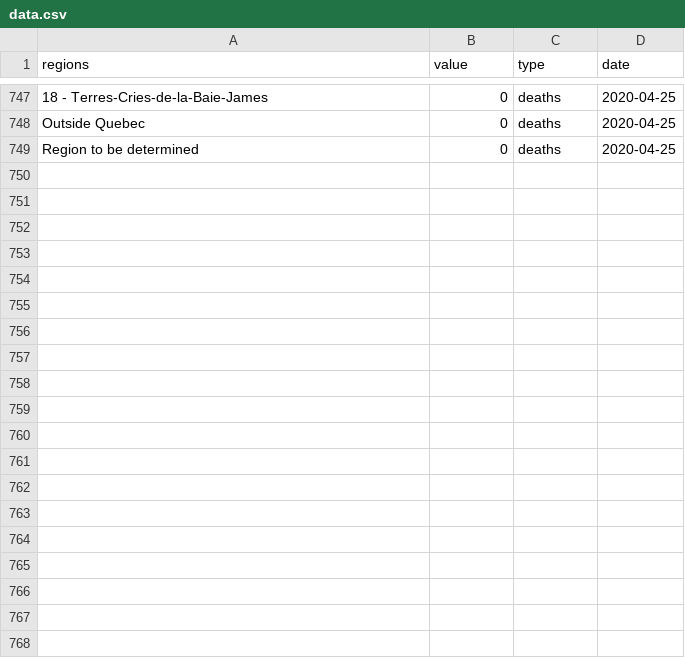
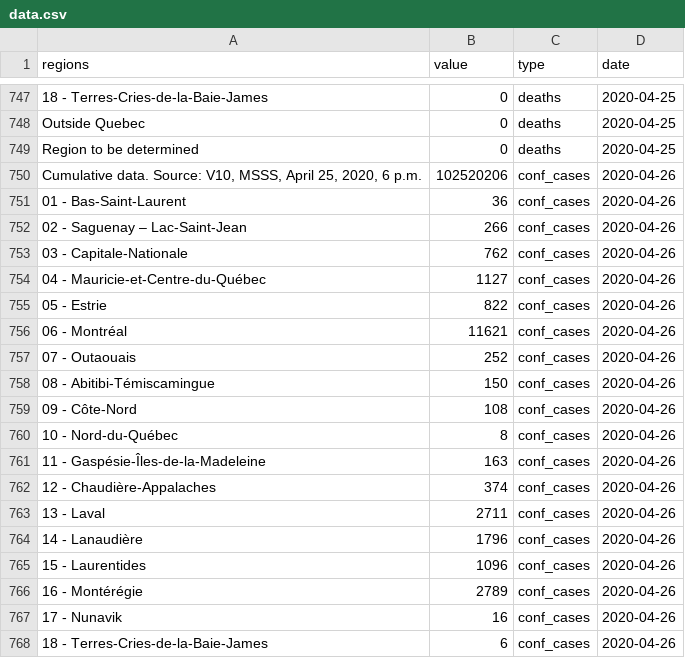
Before and after one commit to LVG77/covid-data-qc, a CSV file: covid_qc/data.csv, drawn as a sheet; only a part is shown, gaps mark what is left out; the diff covers the shown part only; the diff names each change by its address in the sheet, - before the commit and + after, or states it on an @@ line.

Commit message:
update covid_qc

```diff
--- a/covid_qc/data.csv
+++ b/covid_qc/data.csv
+row 750: Cumulative data. Source: V10, MSSS, April 25, 2020, 6 p.m. | 102520206 | conf_cases | 2020-04-26
+row 751: 01 - Bas-Saint-Laurent | 36 | conf_cases | 2020-04-26
+row 752: 02 - Saguenay – Lac-Saint-Jean | 266 | conf_cases | 2020-04-26
+row 753: 03 - Capitale-Nationale | 762 | conf_cases | 2020-04-26
+row 754: 04 - Mauricie-et-Centre-du-Québec | 1127 | conf_cases | 2020-04-26
+row 755: 05 - Estrie | 822 | conf_cases | 2020-04-26
+row 756: 06 - Montréal | 11621 | conf_cases | 2020-04-26
+row 757: 07 - Outaouais | 252 | conf_cases | 2020-04-26
+row 758: 08 - Abitibi-Témiscamingue | 150 | conf_cases | 2020-04-26
+row 759: 09 - Côte-Nord | 108 | conf_cases | 2020-04-26
+row 760: 10 - Nord-du-Québec | 8 | conf_cases | 2020-04-26
+row 761: 11 - Gaspésie-Îles-de-la-Madeleine | 163 | conf_cases | 2020-04-26
+row 762: 12 - Chaudière-Appalaches | 374 | conf_cases | 2020-04-26
+row 763: 13 - Laval | 2711 | conf_cases | 2020-04-26
+row 764: 14 - Lanaudière | 1796 | conf_cases | 2020-04-26
+row 765: 15 - Laurentides | 1096 | conf_cases | 2020-04-26
+row 766: 16 - Montérégie | 2789 | conf_cases | 2020-04-26
+row 767: 17 - Nunavik | 16 | conf_cases | 2020-04-26
+row 768: 18 - Terres-Cries-de-la-Baie-James | 6 | conf_cases | 2020-04-26
```
Also changed, not shown: 23 added rows elsewhere in this file, 3 other files.
